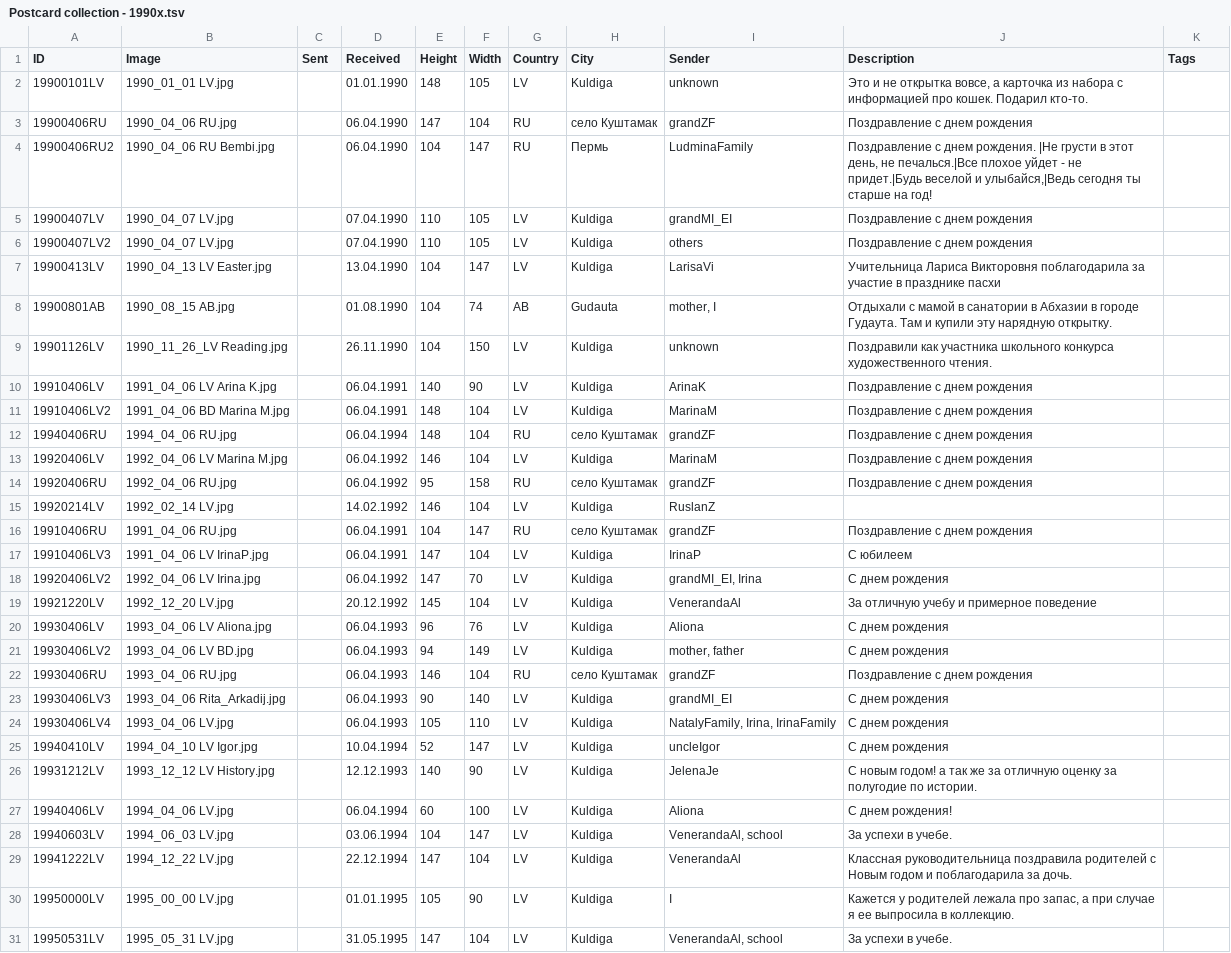
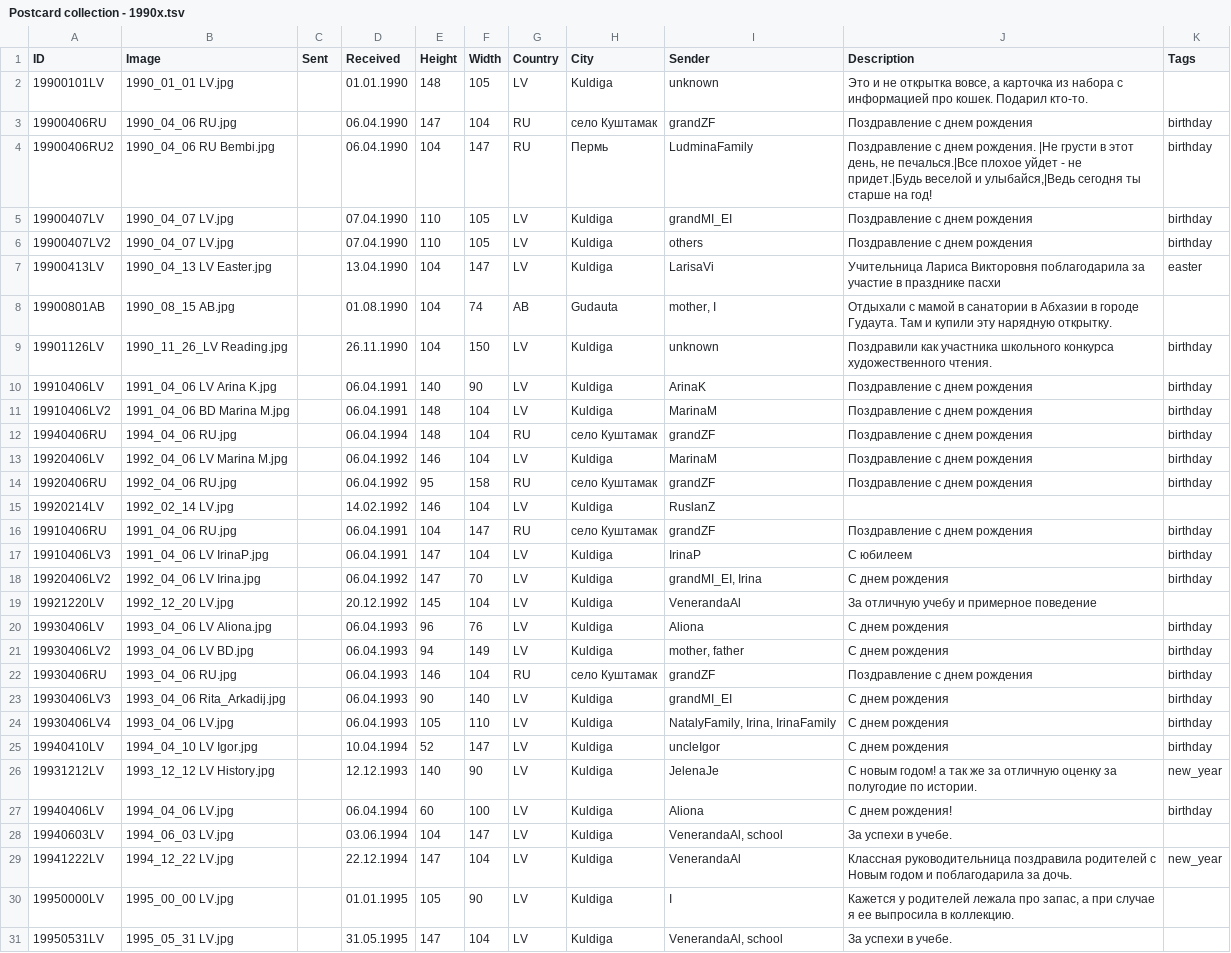
Before and after one commit to KarinaCher/collection, a TSV file: src/main/resources/Postcard collection - 1990x.tsv, drawn as a sheet; only a part is shown; the diff covers the shown part only; the diff names each change by its address in the sheet, - before the commit and + after, or states it on an @@ line.

```diff
--- a/src/main/resources/Postcard collection - 1990x.tsv
+++ b/src/main/resources/Postcard collection - 1990x.tsv
-K3:K6 (Tags): (empty)
+K3:K6 (Tags): birthday
-K7 (Tags): (empty)
+K7 (Tags): easter
-K9:K14 (Tags): (empty)
+K9:K14 (Tags): birthday
-K16:K18 (Tags): (empty)
+K16:K18 (Tags): birthday
-K20:K25 (Tags): (empty)
+K20:K25 (Tags): birthday
-K26 (Tags): (empty)
+K26 (Tags): new_year
-K27 (Tags): (empty)
+K27 (Tags): birthday
-K29 (Tags): (empty)
+K29 (Tags): new_year
```
Also changed, not shown: 6 edited cells elsewhere in this file, src/main/resources/Postcard collection - 1980x.tsv, src/main/resources/Postcard collection - 2000x.tsv, 3 other files.
